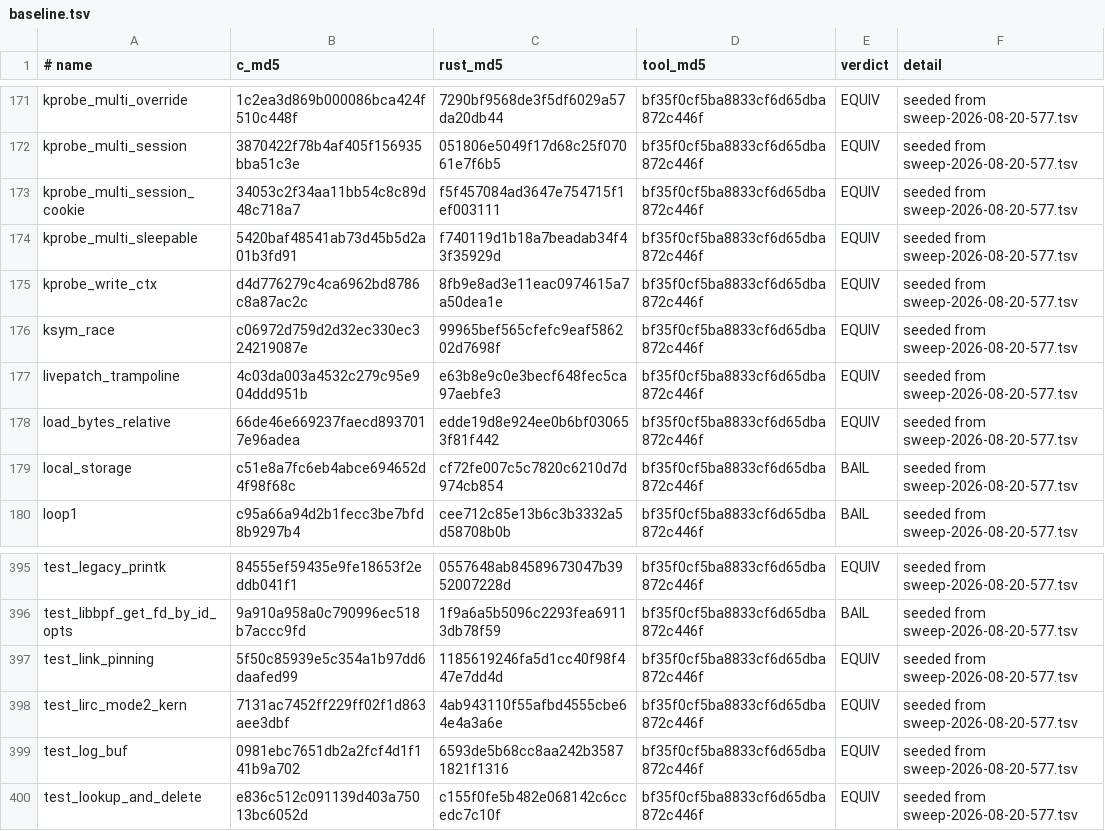
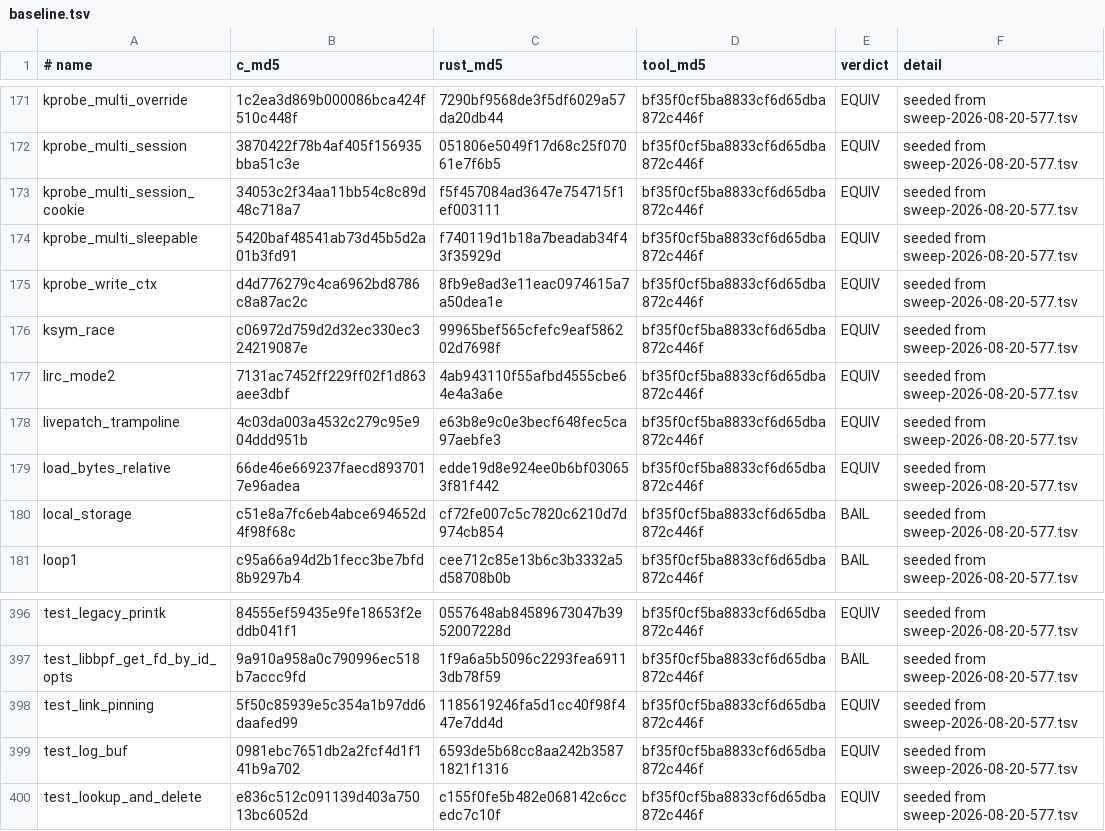
Before and after one commit to prozak/rust-selftests, a TSV file: equiv/results/baseline.tsv, drawn as a sheet; only a part is shown, gaps mark what is left out.

```diff
--- a/equiv/results/baseline.tsv
+++ b/equiv/results/baseline.tsv
@@ -176,2 +176,3 @@ kprobe_write_ctx	d4d776279c4ca6962bd8786c8a87ac2c	8fb9e8ad3e11eac0974615a7a50dea
 ksym_race	c06972d759d2d32ec330ec324219087e	99965bef565cfefc9eaf586202d7698f	bf35f0cf5ba8833cf6d65dba872c446f	EQUIV	seeded from sweep-2026-08-20-577.tsv
+lirc_mode2	7131ac7452ff229ff02f1d863aee3dbf	4ab943110f55afbd4555cbe64e4a3a6e	bf35f0cf5ba8833cf6d65dba872c446f	EQUIV	seeded from sweep-2026-08-20-577.tsv
 livepatch_trampoline	4c03da003a4532c279c95e904ddd951b	e63b8e9c0e3becf648fec5ca97aebfe3	bf35f0cf5ba8833cf6d65dba872c446f	EQUIV	seeded from sweep-2026-08-20-577.tsv
@@ -397,3 +398,2 @@ test_libbpf_get_fd_by_id_opts	9a910a958a0c790996ec518b7accc9fd	1f9a6a5b5096c2293
 test_link_pinning	5f50c85939e5c354a1b97dd6daafed99	1185619246fa5d1cc40f98f447e7dd4d	bf35f0cf5ba8833cf6d65dba872c446f	EQUIV	seeded from sweep-2026-08-20-577.tsv
-test_lirc_mode2_kern	7131ac7452ff229ff02f1d863aee3dbf	4ab943110f55afbd4555cbe64e4a3a6e	bf35f0cf5ba8833cf6d65dba872c446f	EQUIV	seeded from sweep-2026-08-20-577.tsv
 test_log_buf	0981ebc7651db2a2fcf4d1f141b9a702	6593de5b68cc8aa242b35871821f1316	bf35f0cf5ba8833cf6d65dba872c446f	EQUIV	seeded from sweep-2026-08-20-577.tsv
```
Also changed, not shown: 1 other file.
